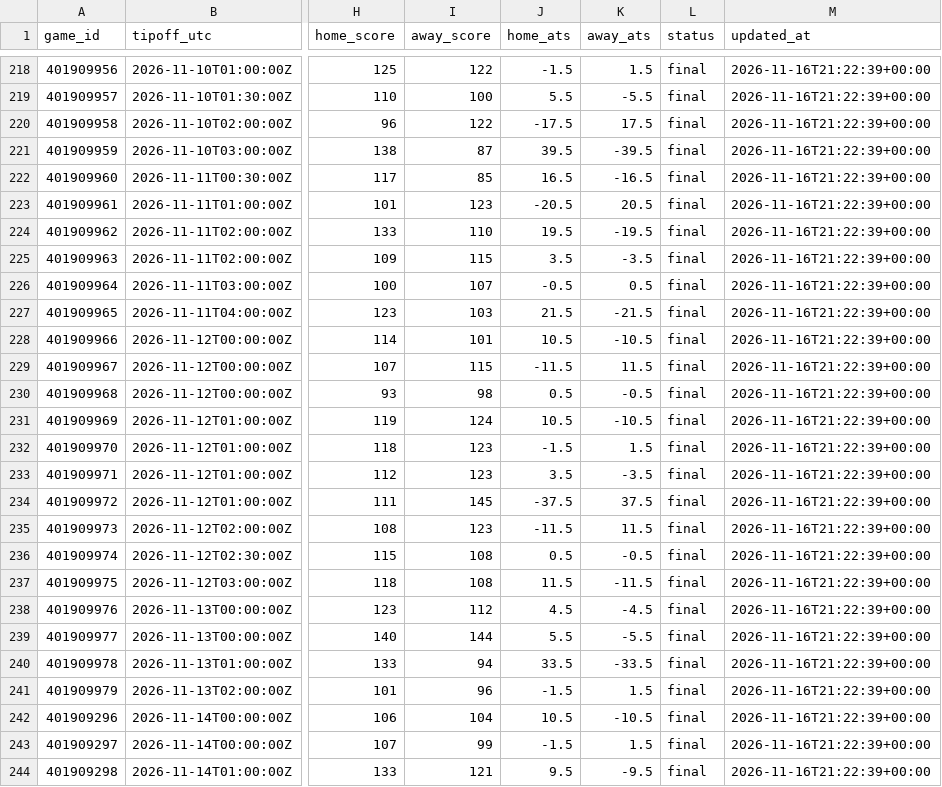
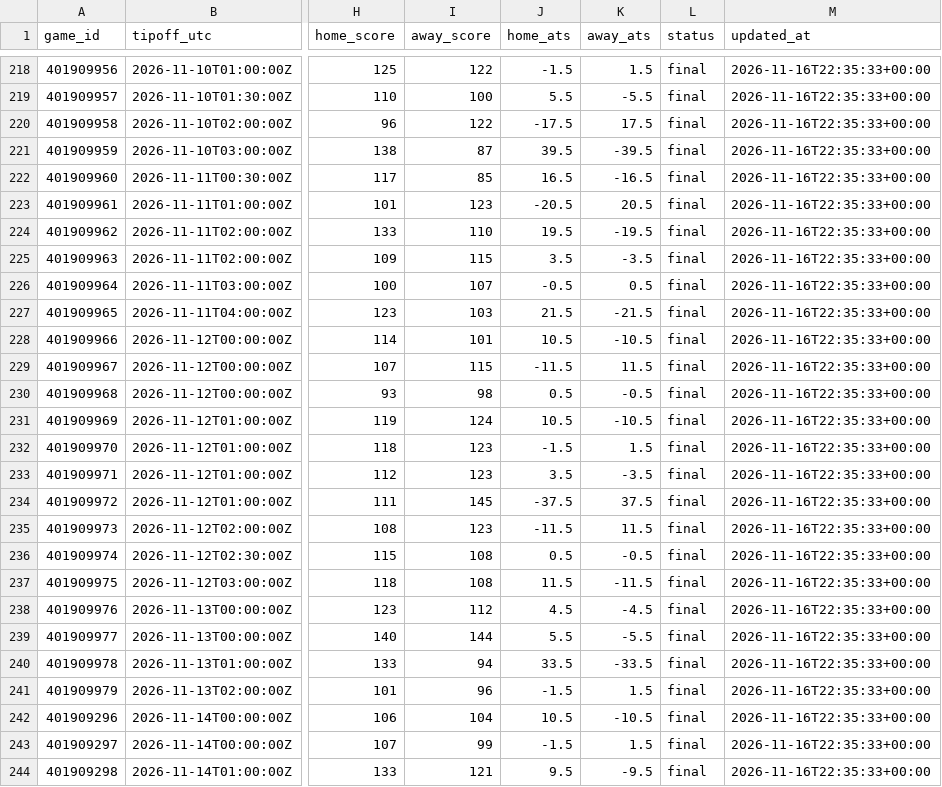
Before and after one commit to hschumann/hans-schumann.github.io, a CSV file: NBA_model/data/games.csv, drawn as a sheet; only a part is shown, gaps mark what is left out; the diff covers the shown part only; the diff names each change by its address in the sheet, - before the commit and + after, or states it on an @@ line.

```diff
--- a/NBA_model/data/games.csv
+++ b/NBA_model/data/games.csv
-M218:M244 (updated_at): 2026-11-16T21:22:39+00:00
+M218:M244 (updated_at): 2026-11-16T22:35:33+00:00
```
Also changed, not shown: 82 edited cells elsewhere in this file, 3 other files.
